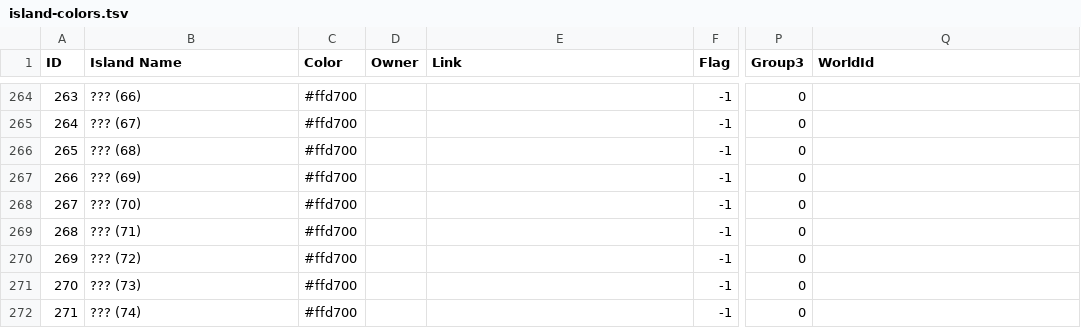
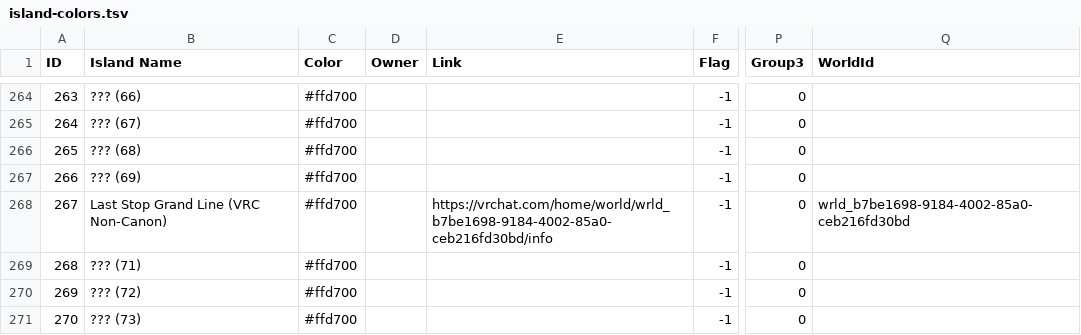
Before and after one commit to eyeonspyweezer/opvrcinteractivemap, a TSV file: island-colors.tsv, drawn as a sheet; only a part is shown, gaps mark what is left out; the shorter side is filled out with more unchanged rows; the diff names each change by its address in the sheet, - before the commit and + after, or states it on an @@ line.

Commit message:
Rename island 267 to Last Stop Grand Line

```diff
--- a/island-colors.tsv
+++ b/island-colors.tsv
-B268 (Island Name): ??? (70)
+B268 (Island Name): Last Stop Grand Line (VRC Non-Canon)
-E268 (Link): (empty)
+E268 (Link): https://vrchat.com/home/world/wrld_b7be1698-9184-4002-85a0-ceb216fd30bd/info
-Q268 (WorldId): (empty)
+Q268 (WorldId): wrld_b7be1698-9184-4002-85a0-ceb216fd30bd
```
